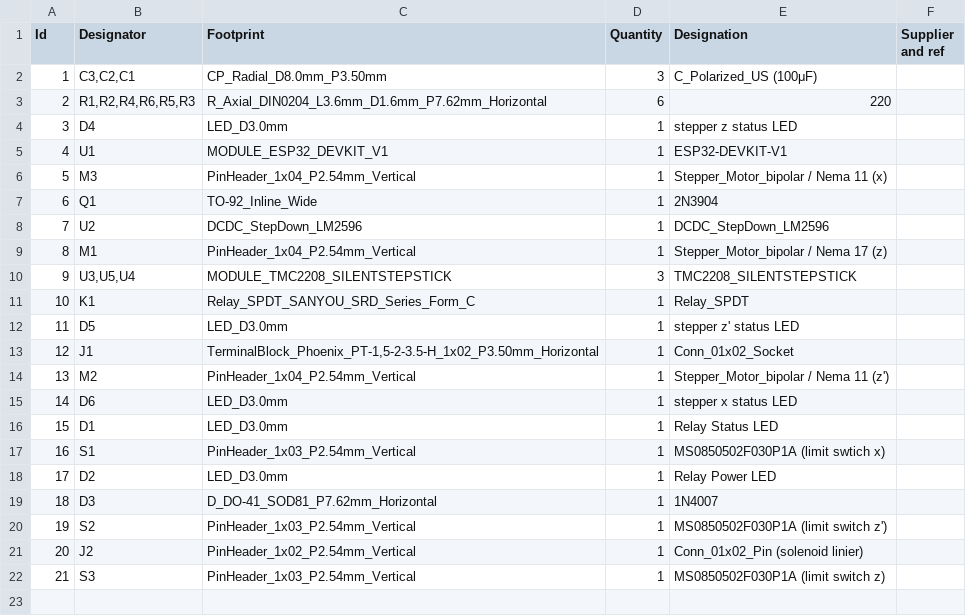
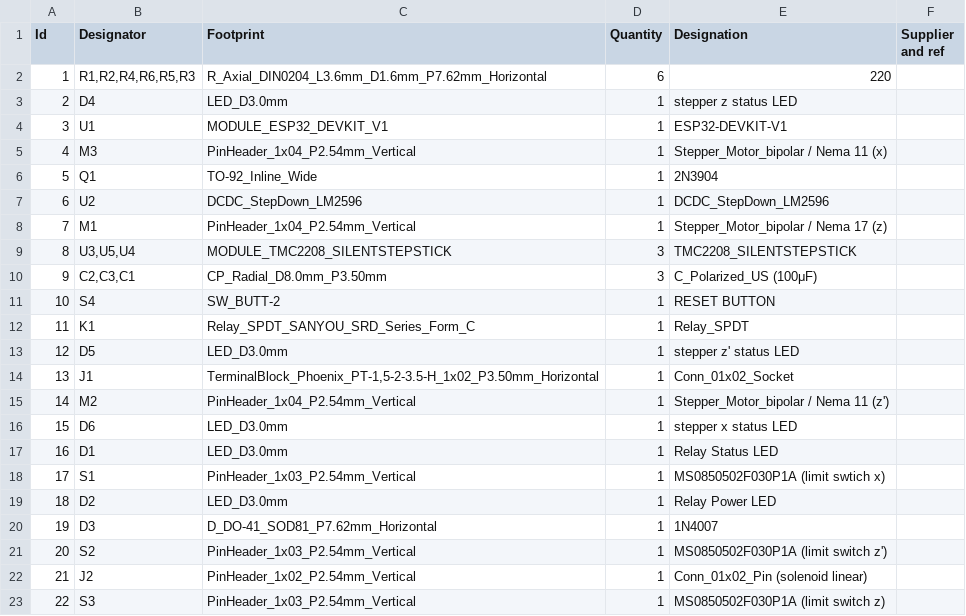
Before and after one commit to nanangcreacoll/kicad-tugas-akhir, a CSV file: tugas-akhir.csv, drawn as a sheet; removed rows and columns are numbered as before the commit, all else as after; the diff names each change by its address in the sheet, - before the commit and + after, or states it on an @@ line.

```diff
--- a/tugas-akhir.csv
+++ b/tugas-akhir.csv
-row 2: 1 | C3,C2,C1 | CP_Radial_D8.0mm_P3.50mm | 3 | C_Polarized_US (100μF)
@@ column A (Id) renumbered from row 2 down @@
+row 10: 9 | C2,C3,C1 | CP_Radial_D8.0mm_P3.50mm | 3 | C_Polarized_US (100μF)
+row 11: 10 | S4 | SW_BUTT-2 | 1 | RESET BUTTON
-E22 (Designation): Conn_01x02_Pin (solenoid linier)
+E22 (Designation): Conn_01x02_Pin (solenoid linear)
```
Also changed, not shown: 30 other files.
